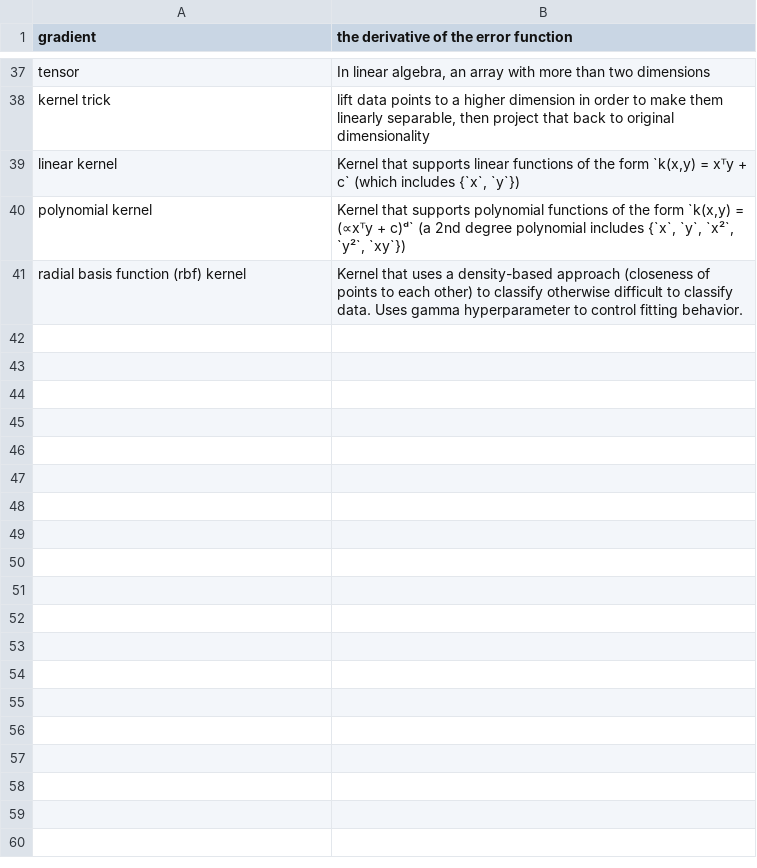
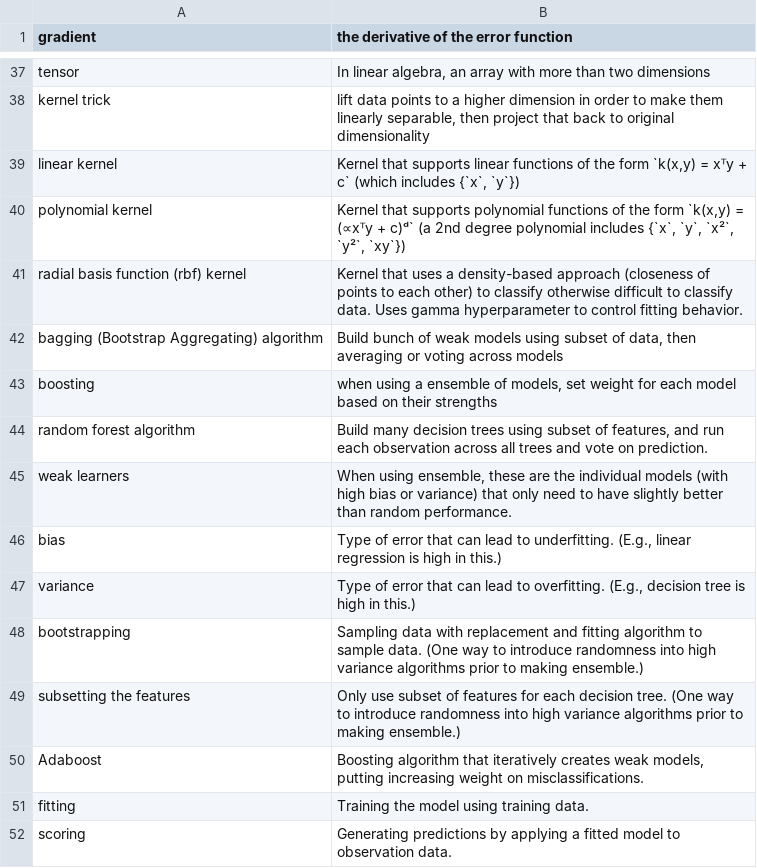
Before and after one commit to nilanshutwinkle/random-notes, a CSV file: flashcards/PD flashcards/Machine Learning flashcards/intro-machine-learning-tensorflow.csv, drawn as a sheet; only a part is shown, gaps mark what is left out; the diff names each change by its address in the sheet, - before the commit and + after, or states it on an @@ line.

Commit message:
flashcards for ensemble methods section

```diff
--- a/flashcards/PD flashcards/Machine Learning flashcards/intro-machine-learning-tensorflow.csv
+++ b/flashcards/PD flashcards/Machine Learning flashcards/intro-machine-learning-tensorflow.csv
+row 42: bagging (Bootstrap Aggregating) algorithm | Build bunch of weak models using subset of data, then averaging or voting across models
+row 43: boosting | when using a ensemble of models, set weight for each model based on their strengths
+row 44: random forest algorithm | Build many decision trees using subset of features, and run each observation across all trees and vote on prediction.
+row 45: weak learners | When using ensemble, these are the individual models (with high bias or variance) that only need to have slightly better than random performance.
+row 46: bias | Type of error that can lead to underfitting. (E.g., linear regression is high in this.)
+row 47: variance | Type of error that can lead to overfitting. (E.g., decision tree is high in this.)
+row 48: bootstrapping | Sampling data with replacement and fitting algorithm to sample data. (One way to introduce randomness into high variance algorithms prior to making ensemble.)
+row 49: subsetting the features | Only use subset of features for each decision tree. (One way to introduce randomness into high variance algorithms prior to making ensemble.)
+row 50: Adaboost | Boosting algorithm that iteratively creates weak models, putting increasing weight on misclassifications.
+row 51: fitting | Training the model using training data.
+row 52: scoring | Generating predictions by applying a fitted model to observation data.
```
